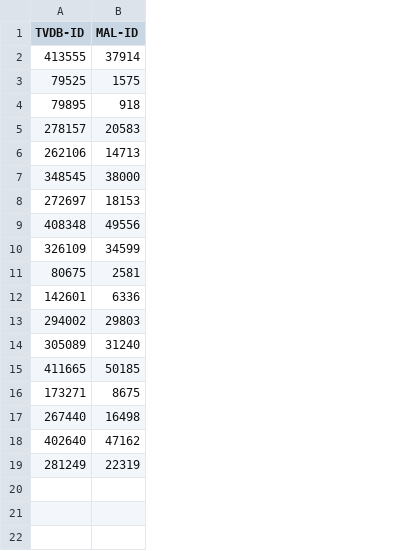
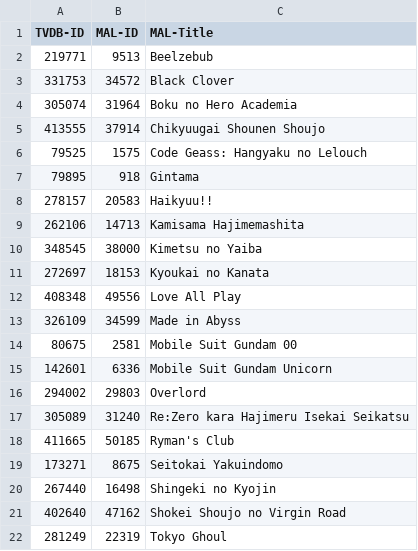
Before and after one commit to Arial-Z/Romaji-Renamer, a CSV file: ID-override.csv, drawn as a sheet; addresses are those after the commit; the diff names each change by its address in the sheet, - before the commit and + after, or states it on an @@ line.

```diff
--- a/ID-override.csv
+++ b/ID-override.csv
+column C (MAL-Title), rows 5-22: Chikyuugai Shounen Shoujo | Code Geass: Hangyaku no Lelouch | Gintama | Haikyuu!! | Kamisama Hajimemashita | Kimetsu no Yaiba | Kyoukai no Kanata | Love All Play | Made in Abyss | Mobile Suit Gundam 00 | Mobile Suit Gundam Unicorn | Overlord | Re:Zero kara Hajimeru Isekai Seikatsu | Ryman's Club | Seitokai Yakuindomo | Shingeki no Kyojin | Shokei Shoujo no Virgin Road | Tokyo Ghoul
+row 2: 219771 | 9513 | Beelzebub
+row 3: 331753 | 34572 | Black Clover
+row 4: 305074 | 31964 | Boku no Hero Academia
```
Also changed, not shown: 1 other file.
